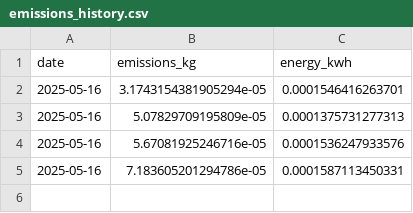
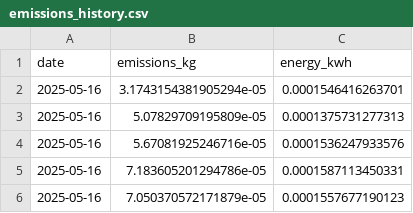
Before and after one commit to rubben-88/suscomp, a CSV file: emissions_history.csv, drawn as a sheet.

```diff
--- a/emissions_history.csv
+++ b/emissions_history.csv
@@ -5 +5,2 @@ date,emissions_kg,energy_kwh
 2025-05-16,7.183605201294786e-05,0.0001587113450331
+2025-05-16,7.050370572171879e-05,0.0001557677190123
```
Also changed, not shown: emissions.csv, 1 other file.
